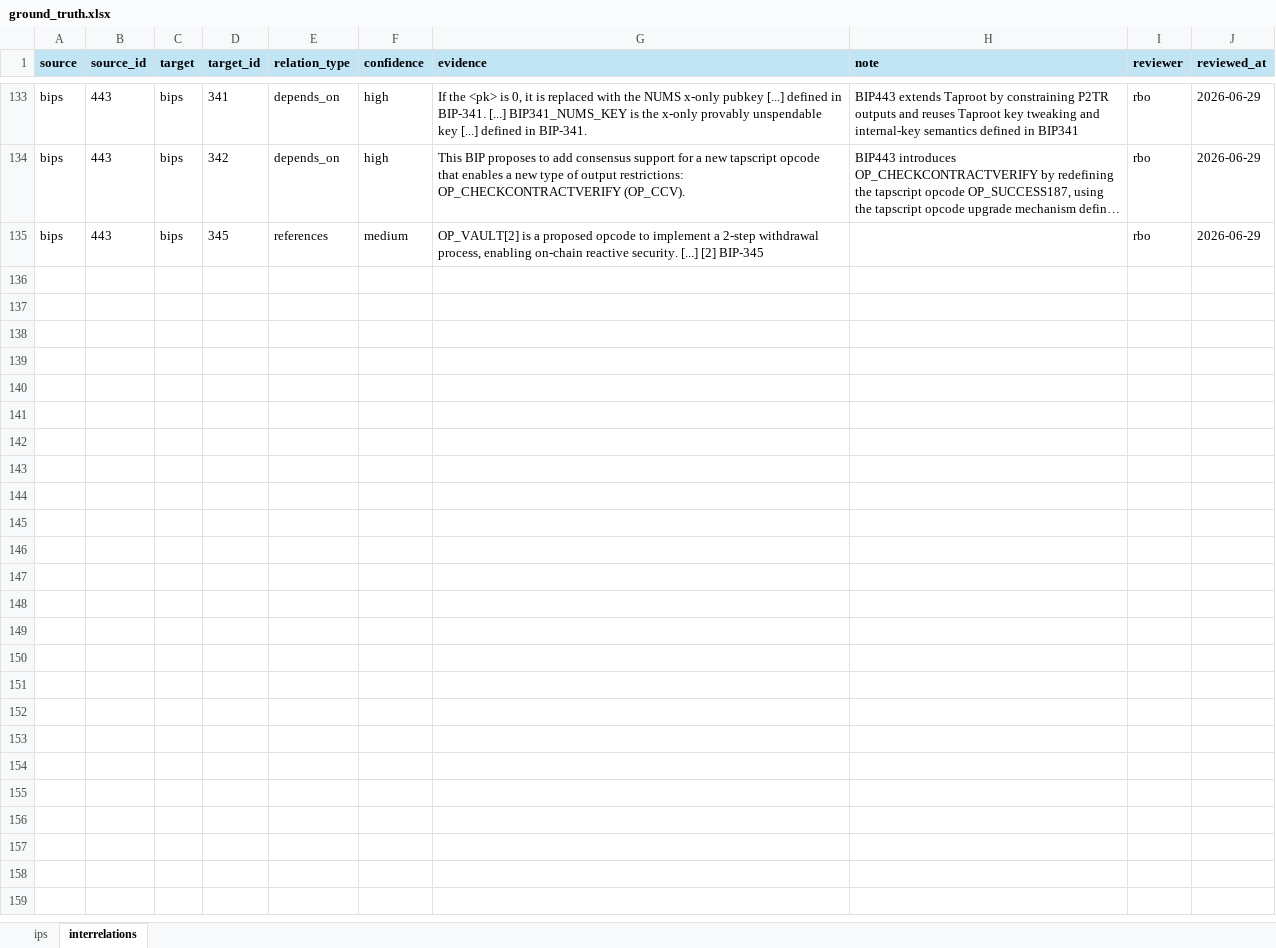
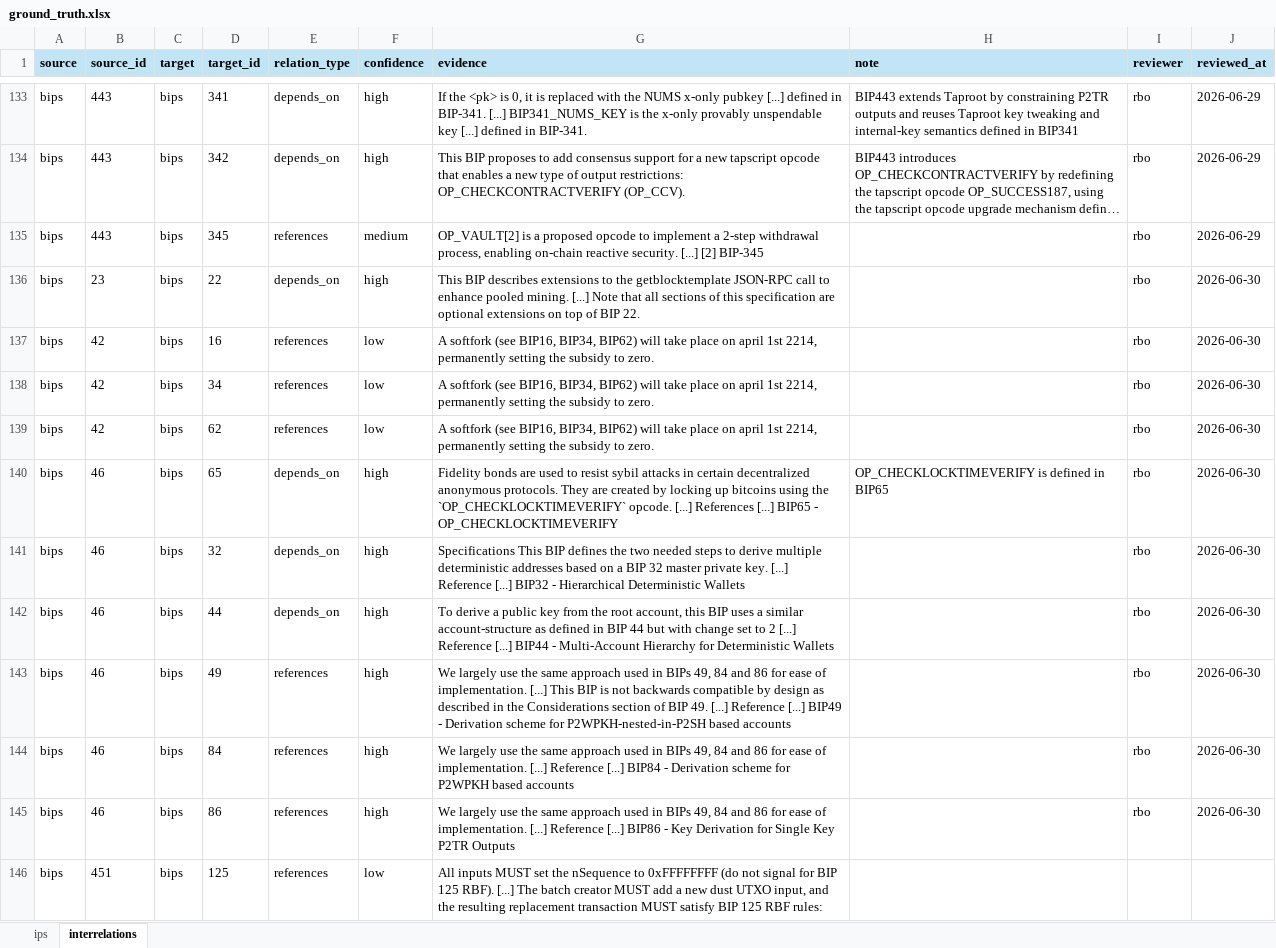
Before and after one commit to SEG-UNIBE/cdv-explorer, an Excel workbook: ip_data/bitcoin/ground_truth/ground_truth.xlsx, sheet interrelations, drawn as a sheet; only a part is shown, gaps mark what is left out; long unchanged cells end in …; values as stored, in another font and other column widths than the file's, no borders; the diff names each change by its address in the sheet, - before the commit and + after, or states it on an @@ line.

Commit message:
extend GT dataset

```diff
--- a/ip_data/bitcoin/ground_truth/ground_truth.xlsx (sheet interrelations)
+++ b/ip_data/bitcoin/ground_truth/ground_truth.xlsx (sheet interrelations)
+row 136: bips | 23 | bips | 22 | depends_on | high | This BIP describes extensions to the getblocktemplate JSON-RPC call to enhance pooled mining. [...] Note that all sections of this specification are optional extensions on top of BIP 22. |  | rbo | 2026-06-30
+row 137: bips | 42 | bips | 16 | references | low | A softfork (see BIP16, BIP34, BIP62) will take place on april 1st 2214, permanently setting the subsidy to zero. |  | rbo | 2026-06-30
+row 138: bips | 42 | bips | 34 | references | low | A softfork (see BIP16, BIP34, BIP62) will take place on april 1st 2214, permanently setting the subsidy to zero. |  | rbo | 2026-06-30
+row 139: bips | 42 | bips | 62 | references | low | A softfork (see BIP16, BIP34, BIP62) will take place on april 1st 2214, permanently setting the subsidy to zero. |  | rbo | 2026-06-30
+row 140: bips | 46 | bips | 65 | depends_on | high | Fidelity bonds are used to resist sybil attacks in certain decentralized anonymous protocols. They are created by locking up bitcoins using the `OP_CHECKLOCKTIMEVERIFY` opcode. [...] References [...] BIP65 - OP_CHECKLOCKTIMEVERIFY | OP_CHECKLOCKTIMEVERIFY is defined in BIP65 | rbo | 2026-06-30
+row 141: bips | 46 | bips | 32 | depends_on | high | Specifications This BIP defines the two needed steps to derive multiple deterministic addresses based on a BIP 32 master private key. [...] Reference [...] BIP32 - Hierarchical Deterministic Wallets |  | rbo | 2026-06-30
+row 142: bips | 46 | bips | 44 | depends_on | high | To derive a public key from the root account, this BIP uses a similar account-structure as defined in BIP 44 but with change set to 2 [...] Reference [...] BIP44 - Multi-Account Hierarchy for Deterministic Wallets |  | rbo | 2026-06-30
+row 143: bips | 46 | bips | 49 | references | high | We largely use the same approach used in BIPs 49, 84 and 86 for ease of implementation. [...] This BIP is not backwards compatible by design as described in the Considerations section of BIP 49. [...] Reference [...] BIP49 - Derivation scheme for P2WPKH-nested-in-P2SH based accounts |  | rbo | 2026-06-30
+row 144: bips | 46 | bips | 84 | references | high | We largely use the same approach used in BIPs 49, 84 and 86 for ease of implementation. [...] Reference [...] BIP84 - Derivation scheme for P2WPKH based accounts |  | rbo | 2026-06-30
+row 145: bips | 46 | bips | 86 | references | high | We largely use the same approach used in BIPs 49, 84 and 86 for ease of implementation. [...] Reference [...] BIP86 - Key Derivation for Single Key P2TR Outputs |  | rbo | 2026-06-30
+row 146: bips | 451 | bips | 125 | references | low | All inputs MUST set the nSequence to 0xFFFFFFFF (do not signal for BIP 125 RBF). [...] The batch creator MUST add a new dust UTXO input, and the resulting replacement transaction MUST satisfy BIP 125 RBF rules:
```
Also changed, not shown: sheet ips, 32 other files.
